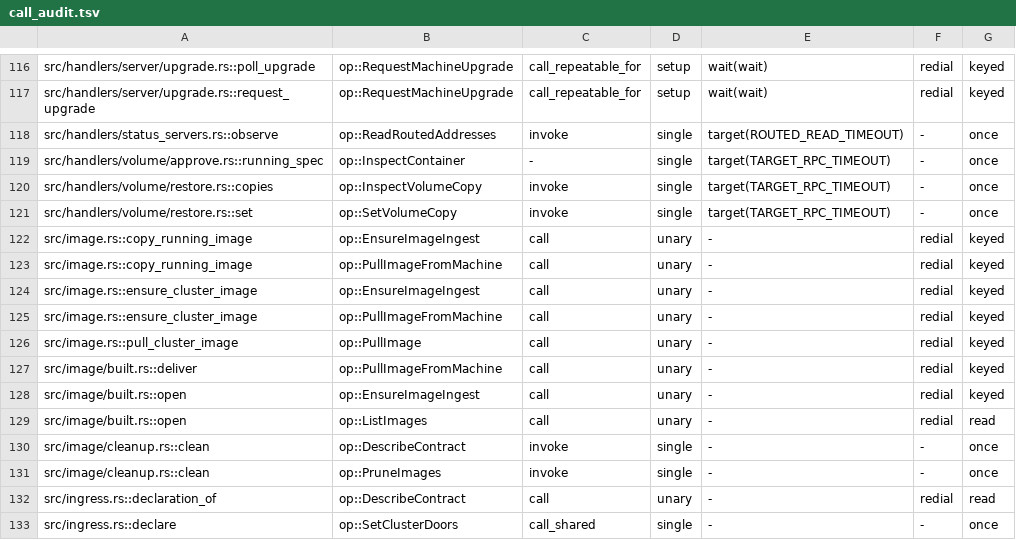
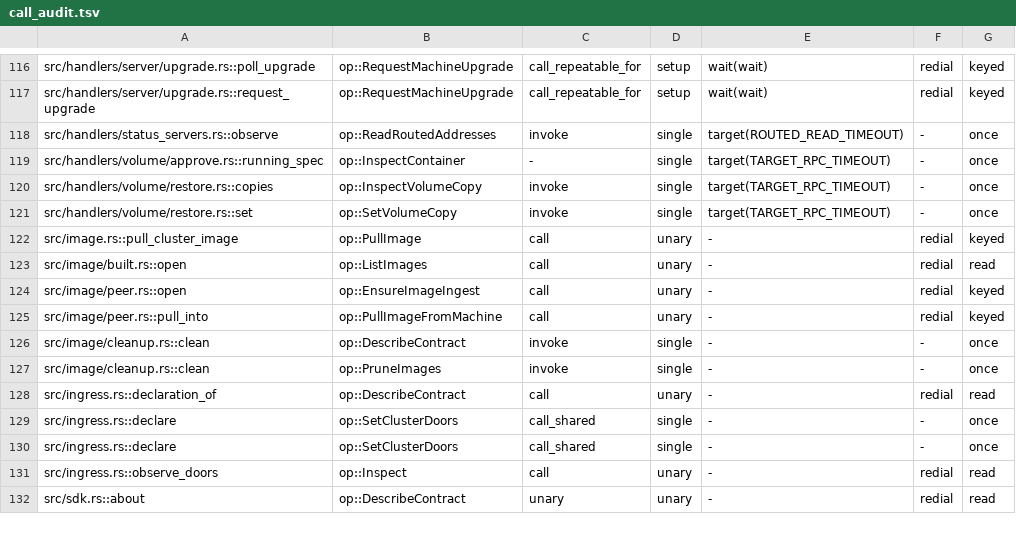
Before and after one commit to getployz/ployz, a TSV file: core/crates/ployz/src/cluster/call_audit.tsv, drawn as a sheet; only a part is shown, gaps mark what is left out; the shorter side is filled out with more unchanged rows; removed rows and columns are numbered as before the commit, all else as after; the diff names each change by its address in the sheet, - before the commit and + after, or states it on an @@ line.

Commit message:
Open a peer's image ingest and pull from it in one PeerSource

```diff
--- a/core/crates/ployz/src/cluster/call_audit.tsv
+++ b/core/crates/ployz/src/cluster/call_audit.tsv
-row 122: src/image.rs::copy_running_image | op::EnsureImageIngest | call | unary | - | redial | keyed
-row 123: src/image.rs::copy_running_image | op::PullImageFromMachine | call | unary | - | redial | keyed
-row 124: src/image.rs::ensure_cluster_image | op::EnsureImageIngest | call | unary | - | redial | keyed
-row 125: src/image.rs::ensure_cluster_image | op::PullImageFromMachine | call | unary | - | redial | keyed
-row 127: src/image/built.rs::deliver | op::PullImageFromMachine | call | unary | - | redial | keyed
-row 128: src/image/built.rs::open | op::EnsureImageIngest | call | unary | - | redial | keyed
+row 124: src/image/peer.rs::open | op::EnsureImageIngest | call | unary | - | redial | keyed
+row 125: src/image/peer.rs::pull_into | op::PullImageFromMachine | call | unary | - | redial | keyed
```
Also changed, not shown: 3 other files.
